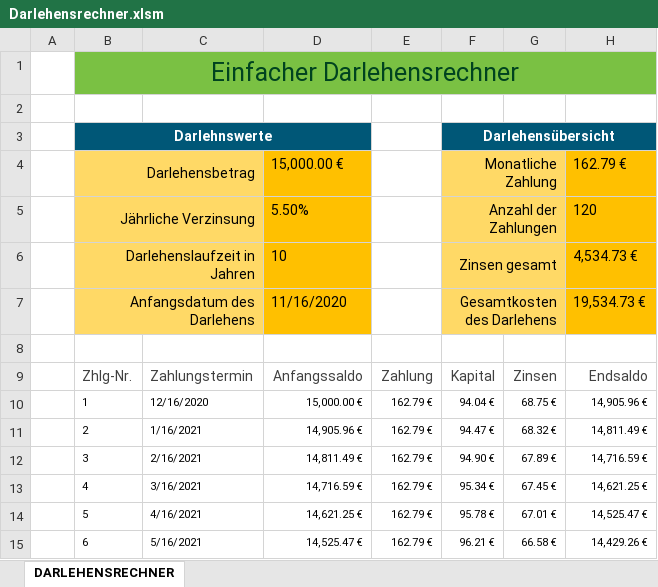
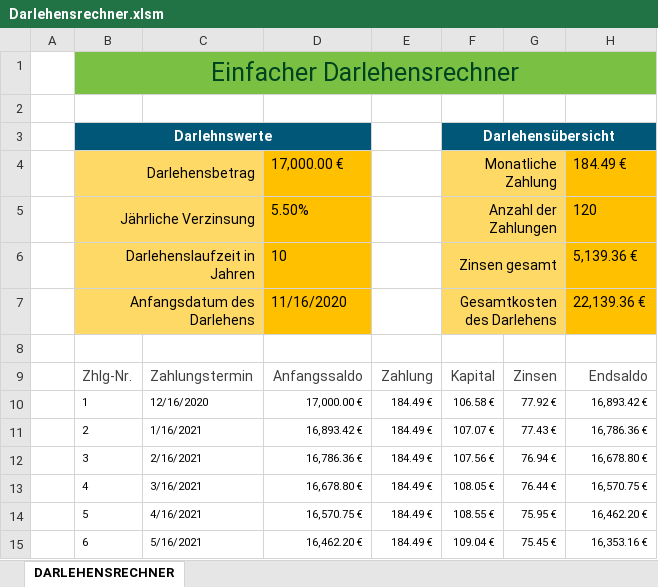
Before and after one commit to cecom/gitExcel, an Excel workbook: Darlehensrechner.xlsm, sheet DARLEHENSRECHNER, drawn as a sheet; only a part is shown; values as stored, in another font and other column widths than the file's, no borders; charts and pictures and conditional formats and table styles not drawn; the diff covers the shown part only; the diff names each change by its address in the sheet, - before the commit and + after, or states it on an @@ line.

```diff
--- a/Darlehensrechner.xlsm (sheet DARLEHENSRECHNER)
+++ b/Darlehensrechner.xlsm (sheet DARLEHENSRECHNER)
-D4: 15,000.00 €
+D4: 17,000.00 €
-H4: 162.79 €
+H4: 184.49 €
-H6: 4,534.73 €
+H6: 5,139.36 €
-H7: 19,534.73 €
+H7: 22,139.36 €
-D10: 15,000.00 €
+D10: 17,000.00 €
-E10:E15: 162.79 €
+E10:E15: 184.49 €
-F10: 94.04 €
+F10: 106.58 €
-G10: 68.75 €
+G10: 77.92 €
-H10: 14,905.96 €
+H10: 16,893.42 €
-D11: 14,905.96 €
+D11: 16,893.42 €
-F11: 94.47 €
+F11: 107.07 €
-G11: 68.32 €
+G11: 77.43 €
-H11: 14,811.49 €
+H11: 16,786.36 €
-D12: 14,811.49 €
+D12: 16,786.36 €
-F12: 94.90 €
+F12: 107.56 €
-G12: 67.89 €
+G12: 76.94 €
-H12: 14,716.59 €
+H12: 16,678.80 €
-D13: 14,716.59 €
+D13: 16,678.80 €
-F13: 95.34 €
+F13: 108.05 €
-G13: 67.45 €
+G13: 76.44 €
-H13: 14,621.25 €
+H13: 16,570.75 €
-D14: 14,621.25 €
+D14: 16,570.75 €
-F14: 95.78 €
+F14: 108.55 €
-G14: 67.01 €
+G14: 75.95 €
-H14: 14,525.47 €
+H14: 16,462.20 €
-D15: 14,525.47 €
+D15: 16,462.20 €
-F15: 96.21 €
+F15: 109.04 €
-G15: 66.58 €
+G15: 75.45 €
-H15: 14,429.26 €
+H15: 16,353.16 €
```
Also changed, not shown: 569 edited cells elsewhere in this sheet, 1 other file.
